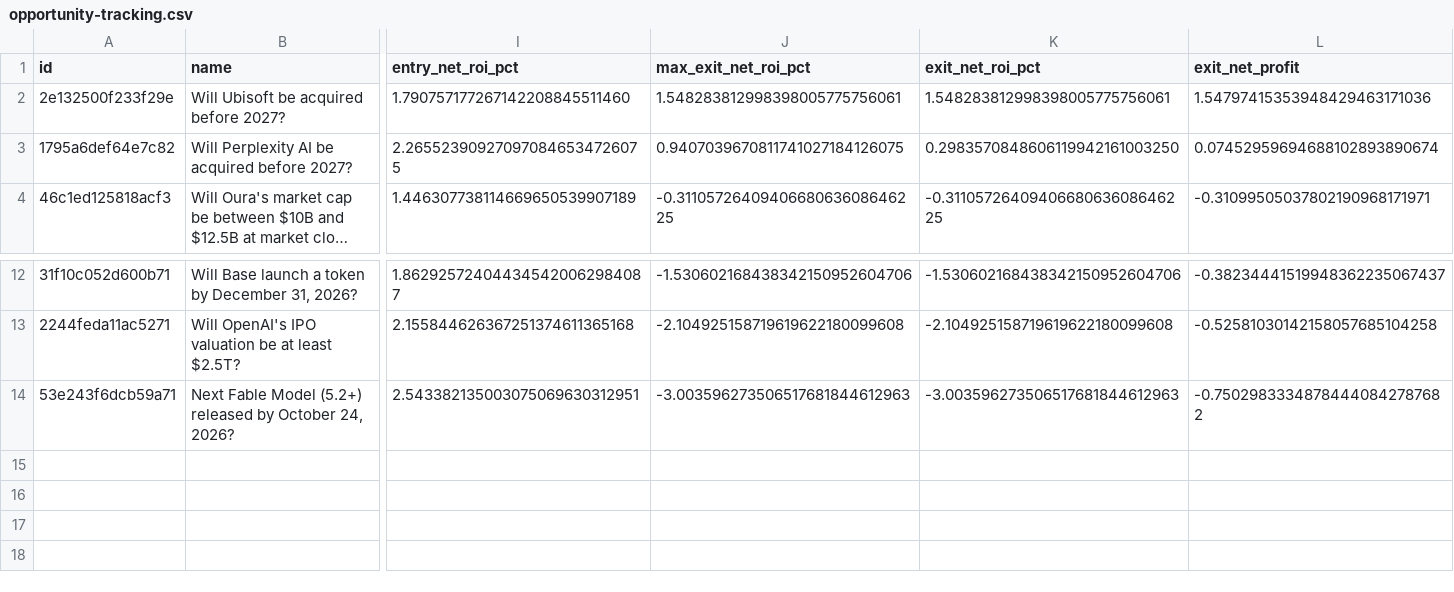
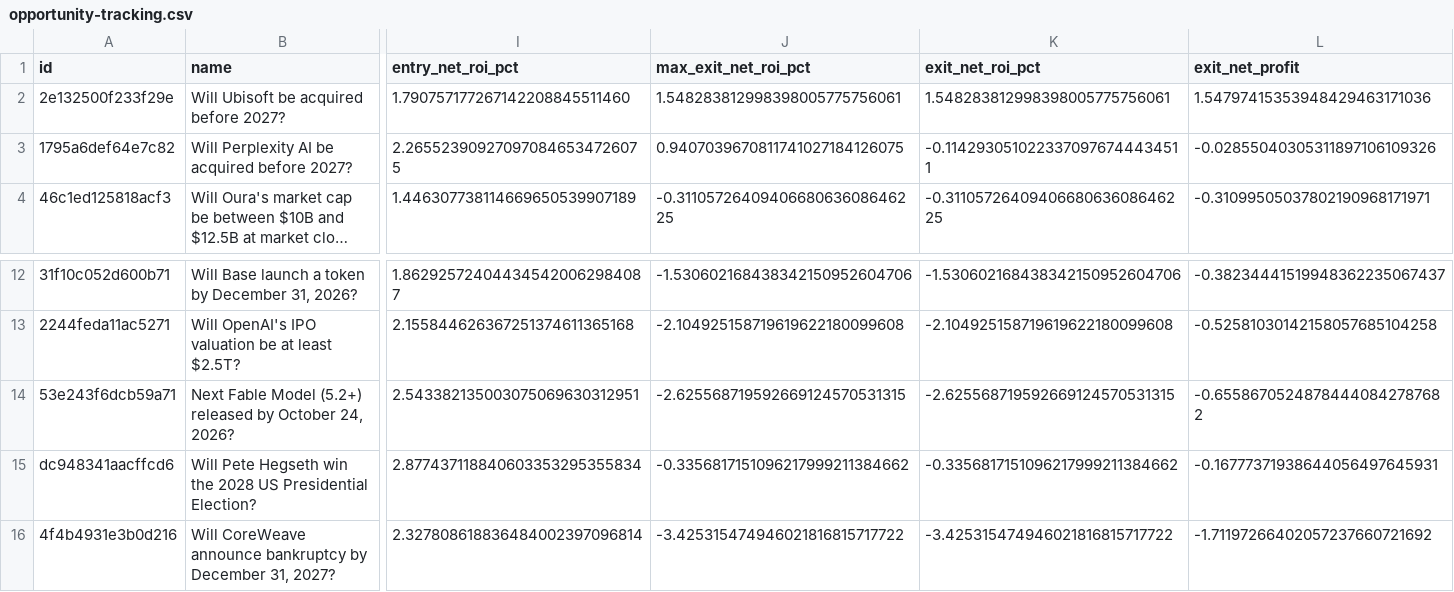
Before and after one commit to GioPresta/quiet-orbit-7k2, a CSV file: docs/data/opportunity-tracking.csv, drawn as a sheet; only a part is shown, gaps mark what is left out; long unchanged cells end in …; rows hold the shown columns only; the diff names each change by its address in the sheet, - before the commit and + after, or states it on an @@ line.

```diff
--- a/docs/data/opportunity-tracking.csv
+++ b/docs/data/opportunity-tracking.csv
-K3 (exit_net_roi_pct): 0.2983570848606119942161003250
+K3 (exit_net_roi_pct): -0.1142930510223370976744434511
-L3 (exit_net_profit): 0.07452959694688102893890674
+L3 (exit_net_profit): -0.02855040305311897106109326
-J14 (max_exit_net_roi_pct): -3.003596273506517681844612963
+J14 (max_exit_net_roi_pct): -2.625568719592669124570531315
-K14 (exit_net_roi_pct): -3.003596273506517681844612963
+K14 (exit_net_roi_pct): -2.625568719592669124570531315
-L14 (exit_net_profit): -0.75029833348784440842787682
+L14 (exit_net_profit): -0.65586705248784440842787682
+row 15: dc948341aacffcd6 | Will Pete Hegseth win the 2028 US Presidential Election? | 2.877437118840603353295355834 | -0.3356817151096217999211384662 | -0.3356817151096217999211384662 | -0.16777371938644056497645931
+row 16: 4f4b4931e3b0d216 | Will CoreWeave announce bankruptcy by December 31, 2027? | 2.327808618836484002397096814 | -3.425315474946021816815717722 | -3.425315474946021816815717722 | -1.71197266402057237660721692
```
Also changed, not shown: 13 other files.
